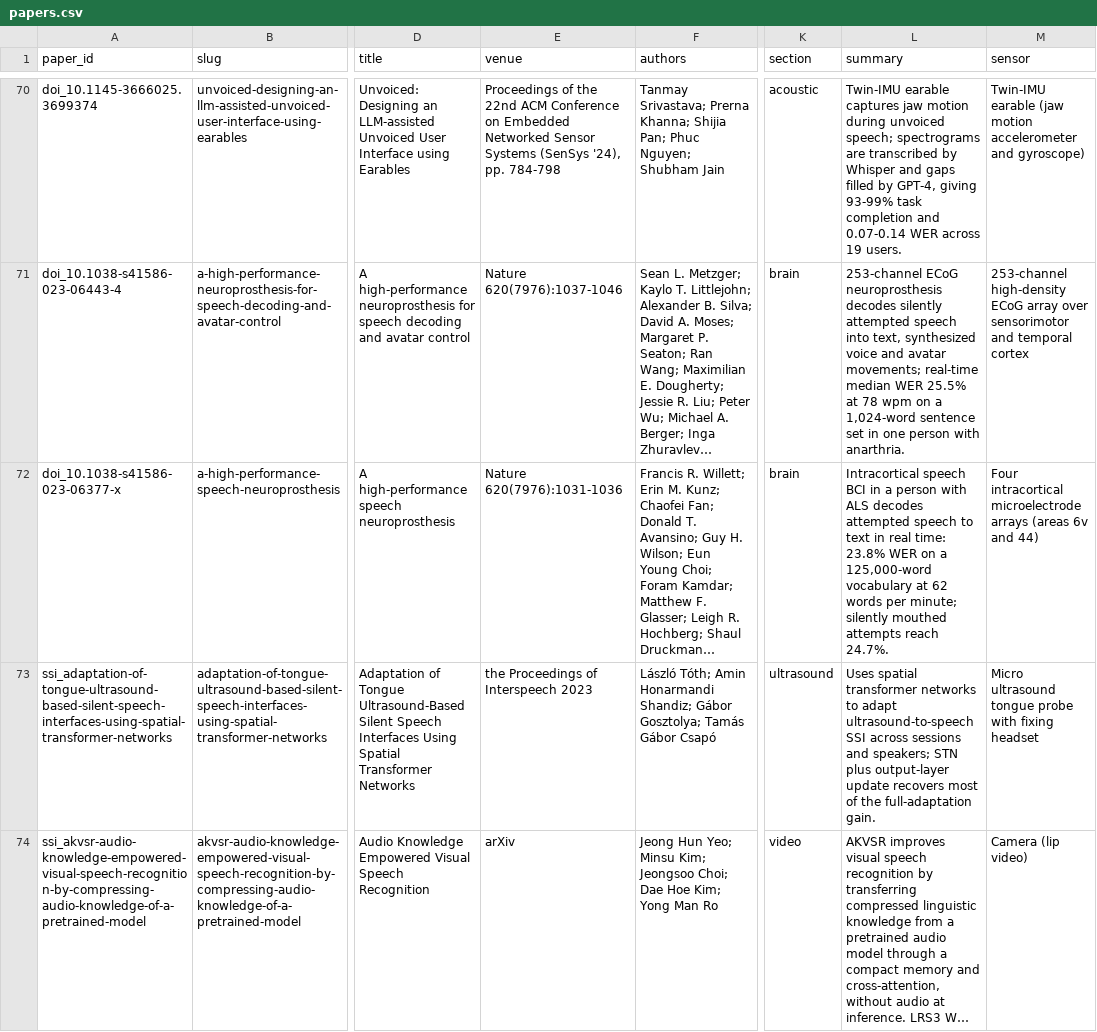
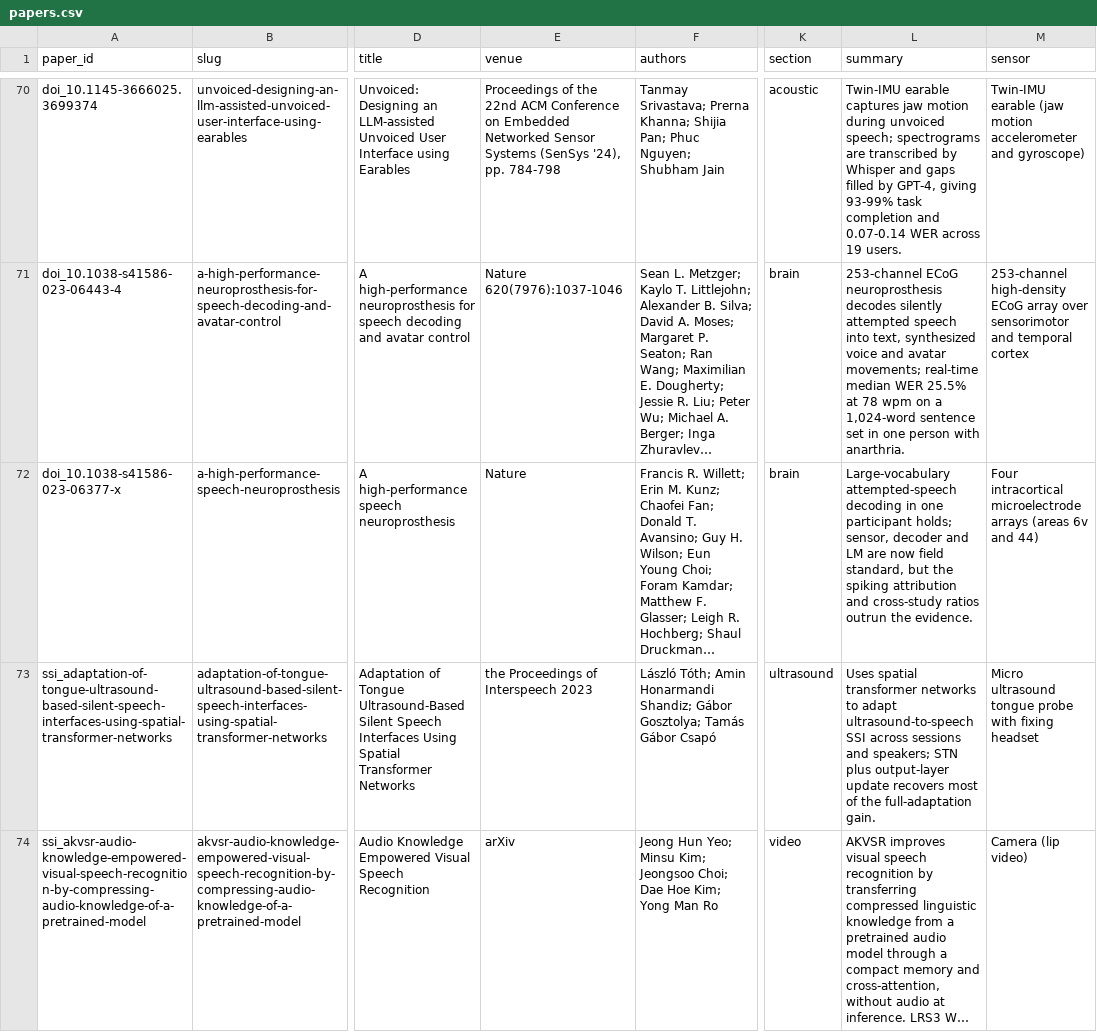
Before and after one commit to supernaiter/silent-speech-review, a CSV file: data/papers.csv, drawn as a sheet; only a part is shown, gaps mark what is left out; long unchanged cells end in …; the diff names each change by its address in the sheet, - before the commit and + after, or states it on an @@ line.

```diff
--- a/data/papers.csv
+++ b/data/papers.csv
-E72 (venue): Nature 620(7976):1031-1036
+E72 (venue): Nature
-L72 (summary): Intracortical speech BCI in a person with ALS decodes attempted speech to text in real time: 23.8% WER on a 125,000-word vocabulary at 62 words per minute; silently mouthed attempts reach 24.7%.
+L72 (summary): Large-vocabulary attempted-speech decoding in one participant holds; sensor, decoder and LM are now field standard, but the spiking attribution and cross-study ratios outrun the evidence.
```
Also changed, not shown: 27 other files.
